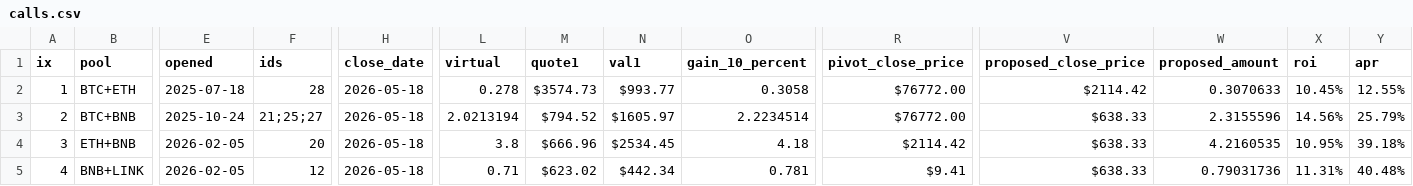
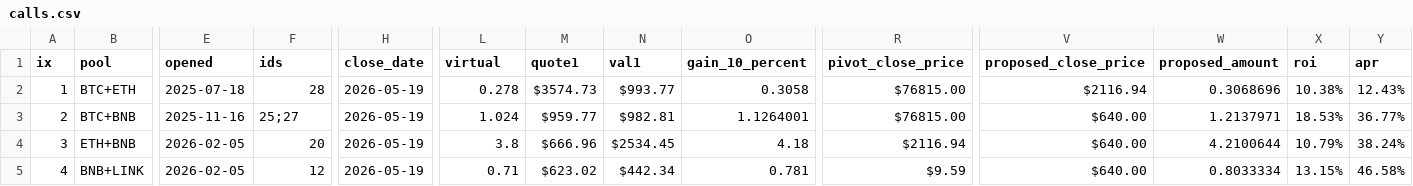
Before and after one commit to logicalgraphs/logicalgraphs.github.io, a CSV file: data/pivots/calls.csv, drawn as a sheet; only a part is shown, gaps mark what is left out; the diff covers the shown part only; the diff names each change by its address in the sheet, - before the commit and + after, or states it on an @@ line.

Commit message:
dusk --min 2026-05-19

```diff
--- a/data/pivots/calls.csv
+++ b/data/pivots/calls.csv
-H2:H5 (close_date): 2026-05-18
+H2:H5 (close_date): 2026-05-19
-R2:R3 (pivot_close_price): $76772.00
+R2:R3 (pivot_close_price): $76815.00
-V2 (proposed_close_price): $2114.42
+V2 (proposed_close_price): $2116.94
-W2 (proposed_amount): 0.3070633
+W2 (proposed_amount): 0.3068696
-X2 (roi): 10.45%
+X2 (roi): 10.38%
-Y2 (apr): 12.55%
+Y2 (apr): 12.43%
-E3 (opened): 2025-10-24
+E3 (opened): 2025-11-16
-F3 (ids): 21;25;27
+F3 (ids): 25;27
-L3 (virtual): 2.0213194
+L3 (virtual): 1.024
-M3 (quote1): $794.52
+M3 (quote1): $959.77
-N3 (val1): $1605.97
+N3 (val1): $982.81
-O3 (gain_10_percent): 2.2234514
+O3 (gain_10_percent): 1.1264001
-V3:V5 (proposed_close_price): $638.33
+V3:V5 (proposed_close_price): $640.00
-W3 (proposed_amount): 2.3155596
+W3 (proposed_amount): 1.2137971
-X3 (roi): 14.56%
+X3 (roi): 18.53%
-Y3 (apr): 25.79%
+Y3 (apr): 36.77%
-R4 (pivot_close_price): $2114.42
+R4 (pivot_close_price): $2116.94
-W4 (proposed_amount): 4.2160535
+W4 (proposed_amount): 4.2100644
-X4 (roi): 10.95%
+X4 (roi): 10.79%
-Y4 (apr): 39.18%
+Y4 (apr): 38.24%
-R5 (pivot_close_price): $9.41
+R5 (pivot_close_price): $9.59
-W5 (proposed_amount): 0.79031736
+W5 (proposed_amount): 0.8033334
-X5 (roi): 11.31%
+X5 (roi): 13.15%
-Y5 (apr): 40.48%
+Y5 (apr): 46.58%
```
Also changed, not shown: 1 added row, 93 edited cells and row numbers in column A elsewhere in this file.
